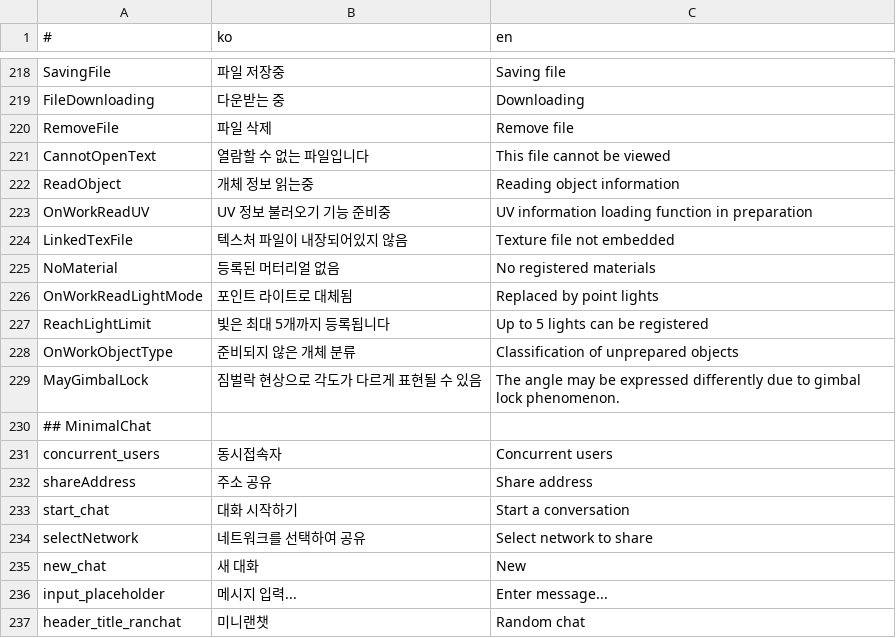
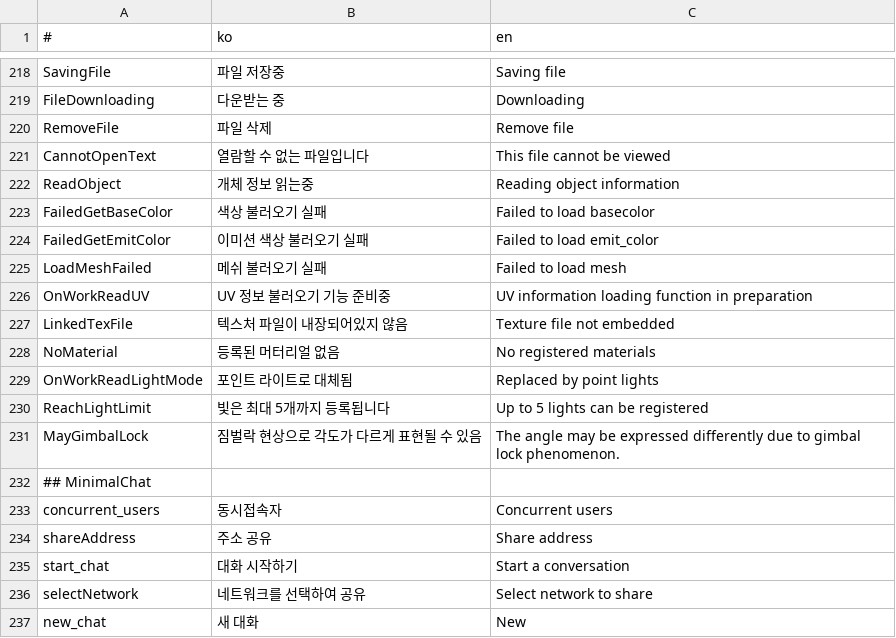
Before and after one commit to is2you2/is2you2.github.io, a CSV file: pjcone_pwa/assets/data/translate.csv, drawn as a sheet; only a part is shown, gaps mark what is left out; the shorter side is filled out with more unchanged rows; removed rows and columns are numbered as before the commit, all else as after; the diff names each change by its address in the sheet, - before the commit and + after, or states it on an @@ line.

Commit message:
pjcone v0.54.6-466

```diff
--- a/pjcone_pwa/assets/data/translate.csv
+++ b/pjcone_pwa/assets/data/translate.csv
+row 223: FailedGetBaseColor | 색상 불러오기 실패 | Failed to load basecolor
+row 224: FailedGetEmitColor | 이미션 색상 불러오기 실패 | Failed to load emit_color
+row 225: LoadMeshFailed | 메쉬 불러오기 실패 | Failed to load mesh
-row 228: OnWorkObjectType | 준비되지 않은 개체 분류 | Classification of unprepared objects
```
Also changed, not shown: 5 other files.
